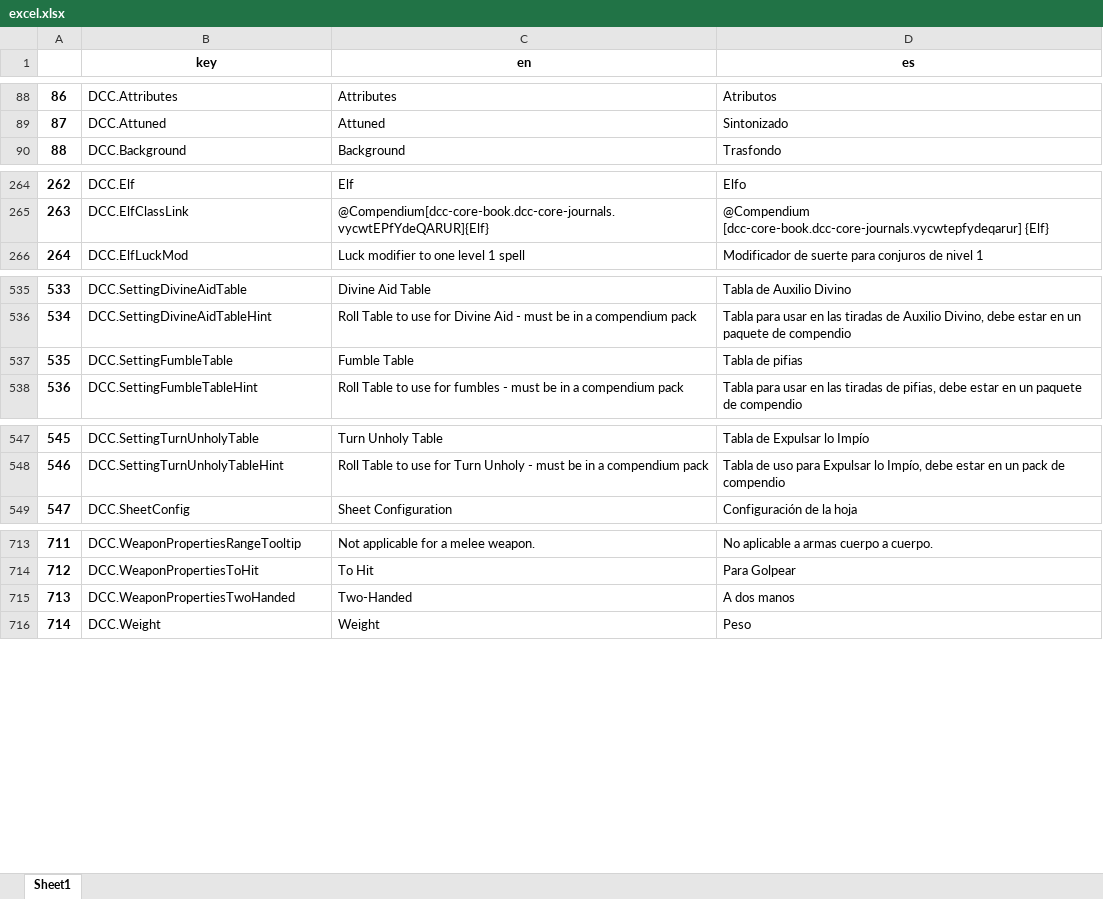
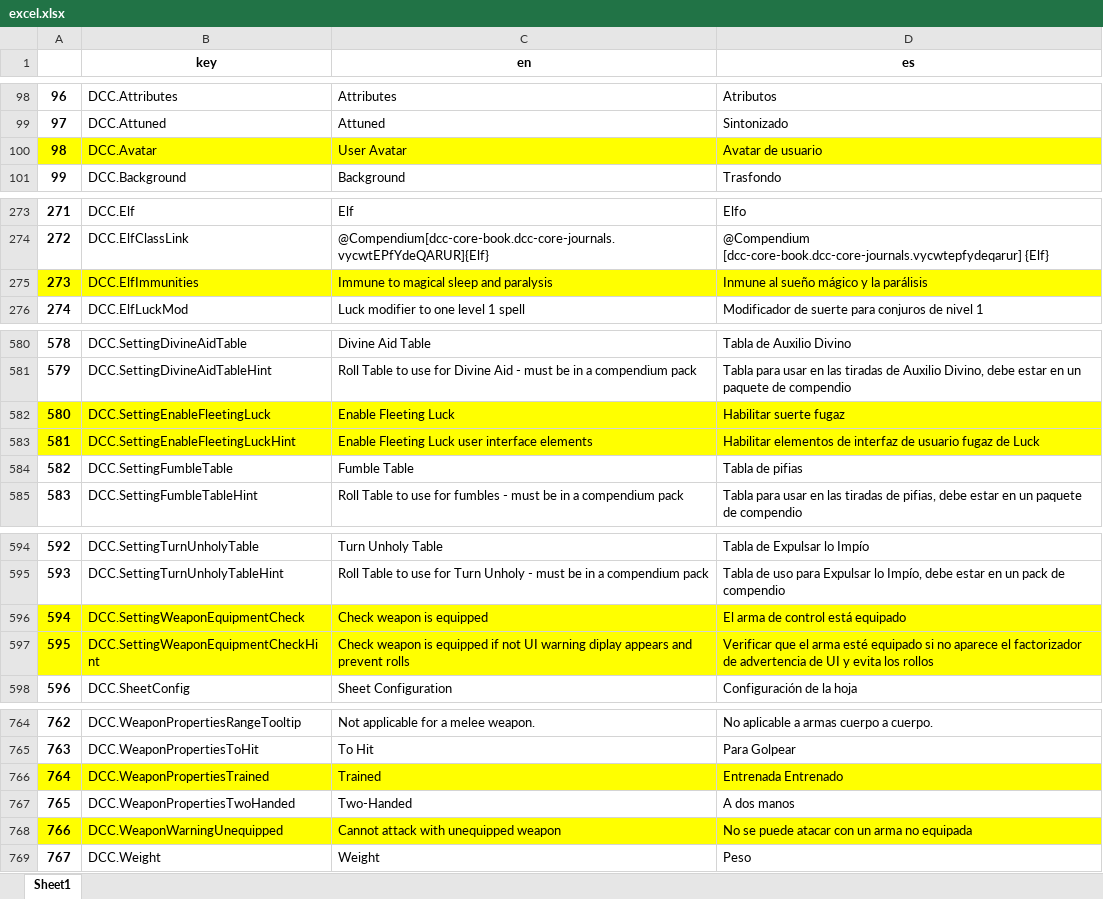
Before and after one commit to rgarciacarmona/foundry-dcc-es, an Excel workbook: utils/excel.xlsx, sheet Sheet1, drawn as a sheet; only a part is shown, gaps mark what is left out; values as stored, in another font and other column widths than the file's, no borders; the diff covers the shown part only; the diff names each change by its address in the sheet, - before the commit and + after, or states it on an @@ line.

```diff
--- a/utils/excel.xlsx (sheet Sheet1)
+++ b/utils/excel.xlsx (sheet Sheet1)
@@ column A renumbered from row 12 down @@
+row 100: 98 | DCC.Avatar | User Avatar | Avatar de usuario
+row 275: 273 | DCC.ElfImmunities | Immune to magical sleep and paralysis | Inmune al sueño mágico y la parálisis
+row 582: 580 | DCC.SettingEnableFleetingLuck | Enable Fleeting Luck | Habilitar suerte fugaz
+row 583: 581 | DCC.SettingEnableFleetingLuckHint | Enable Fleeting Luck user interface elements | Habilitar elementos de interfaz de usuario fugaz de Luck
+row 596: 594 | DCC.SettingWeaponEquipmentCheck | Check weapon is equipped | El arma de control está equipado
+row 597: 595 | DCC.SettingWeaponEquipmentCheckHint | Check weapon is equipped if not UI warning diplay appears and prevent rolls | Verificar que el arma esté equipado si no aparece el factorizador de advertencia de UI y evita los rollos
+row 766: 764 | DCC.WeaponPropertiesTrained | Trained | Entrenada Entrenado
+row 768: 766 | DCC.WeaponWarningUnequipped | Cannot attack with unequipped weapon | No se puede atacar con un arma no equipada
```
Also changed, not shown: 47 added rows, 2 removed rows, 2 edited cells and cell formats elsewhere in this sheet.
